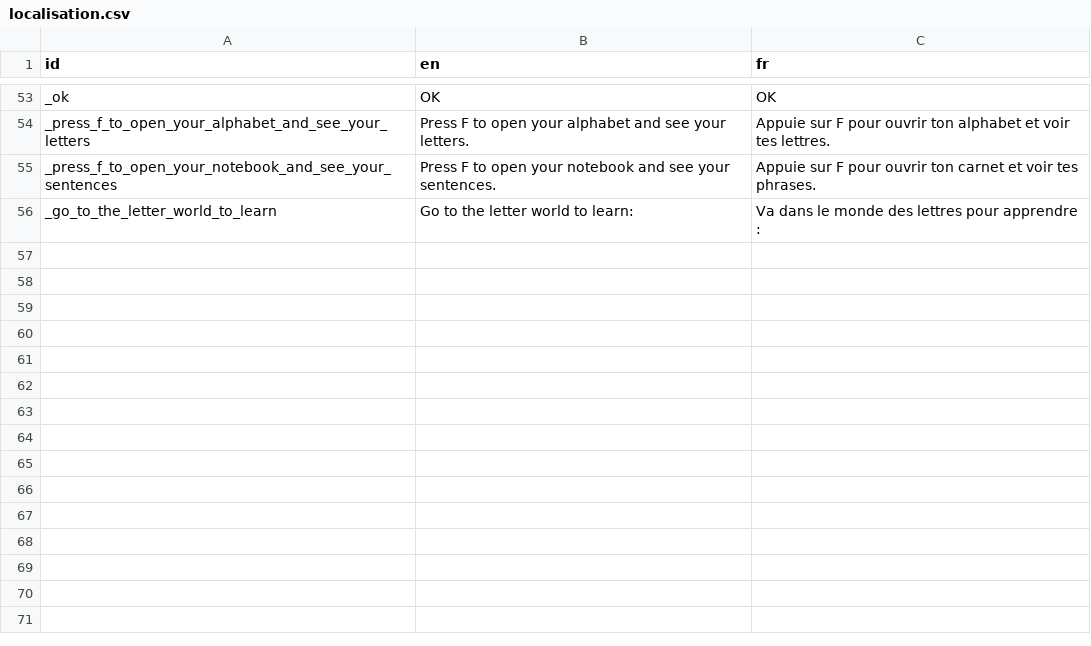
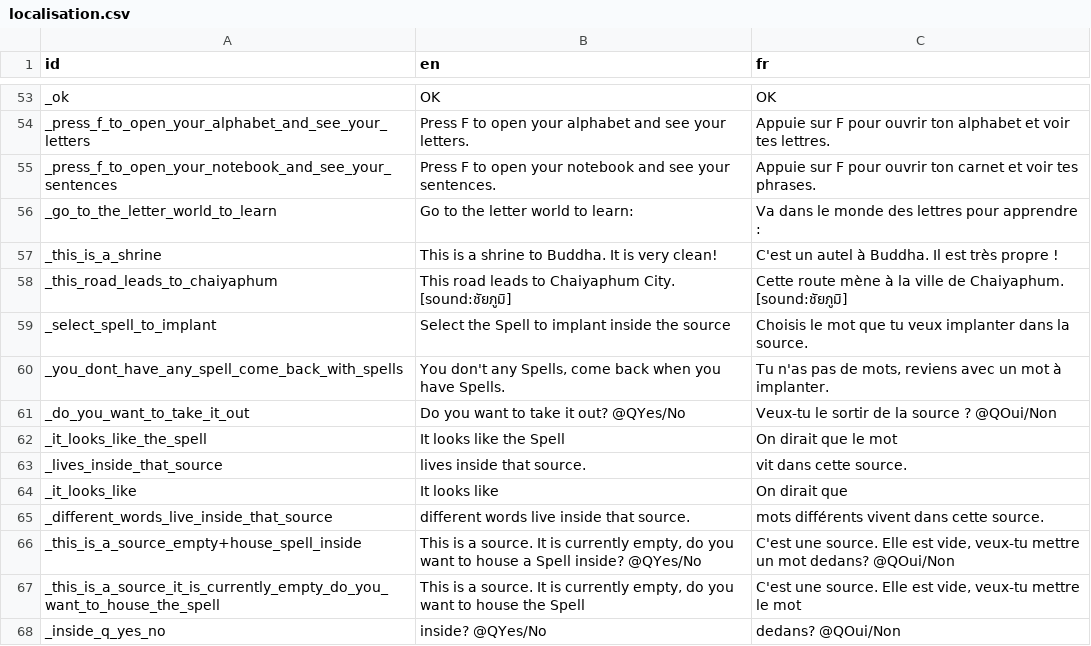
Before and after one commit to alexisthegalaxy/once-upon-a-thai-2, a CSV file: Localisation/localisation.csv, drawn as a sheet; only a part is shown, gaps mark what is left out.

Commit message:
Add the new concept of putting words inside sources, and taking them out.

```diff
--- a/Localisation/localisation.csv
+++ b/Localisation/localisation.csv
@@ -56 +56,13 @@ _press_f_to_open_your_notebook_and_see_your_sentences,Press F to open your noteb
 _go_to_the_letter_world_to_learn,Go to the letter world to learn:,Va dans le monde des lettres pour apprendre :
+_this_is_a_shrine,This is a shrine to Buddha. It is very clean!,C'est un autel à Buddha. Il est très propre !
+_this_road_leads_to_chaiyaphum,This road leads to Chaiyaphum City. [sound:ชัยภูมิ],Cette route mène à la ville de Chaiyaphum. [sound:ชัยภูมิ]
+_select_spell_to_implant,Select the Spell to implant inside the source,Choisis le mot que tu veux implanter dans la source.
+_you_dont_have_any_spell_come_back_with_spells,"You don't any Spells, come back when you have Spells.","Tu n'as pas de mots, reviens avec un mot à implanter."
+_do_you_want_to_take_it_out,Do you want to take it out? @QYes/No,Veux-tu le sortir de la source ? @QOui/Non
+_it_looks_like_the_spell,It looks like the Spell ,On dirait que le mot
+_lives_inside_that_source, lives inside that source., vit dans cette source.
+_it_looks_like,It looks like ,On dirait que
+_different_words_live_inside_that_source, different words live inside that source., mots différents vivent dans cette source.
+_this_is_a_source_empty+house_spell_inside,"This is a source. It is currently empty, do you want to house a Spell inside? @QYes/No","C'est une source. Elle est vide, veux-tu mettre un mot dedans? @QOui/Non"
+_this_is_a_source_it_is_currently_empty_do_you_want_to_house_the_spell,"This is a source. It is currently empty, do you want to house the Spell ","C'est une source. Elle est vide, veux-tu mettre le mot "
+_inside_q_yes_no, inside? @QYes/No, dedans? @QOui/Non
```
Also changed, not shown: 25 other files.
